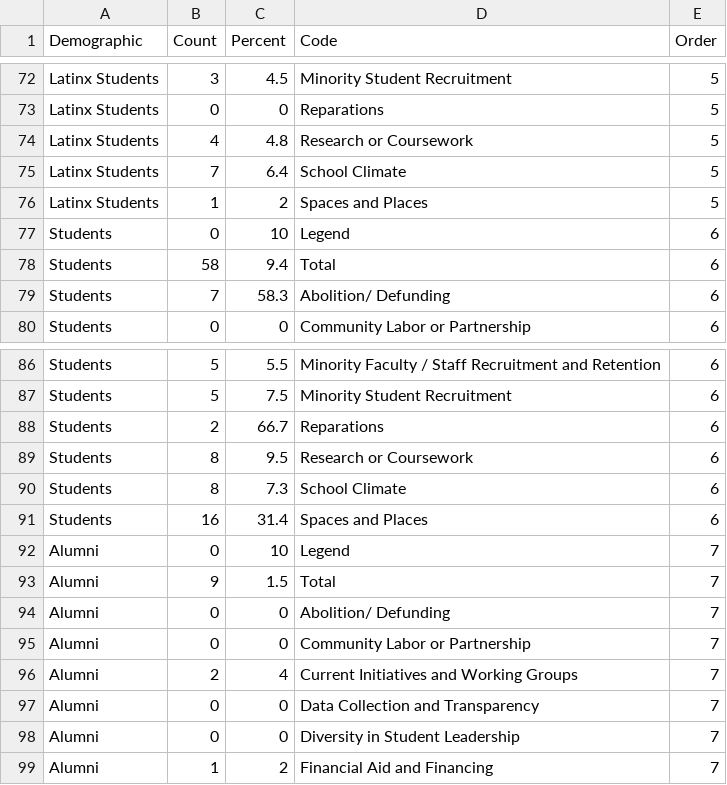
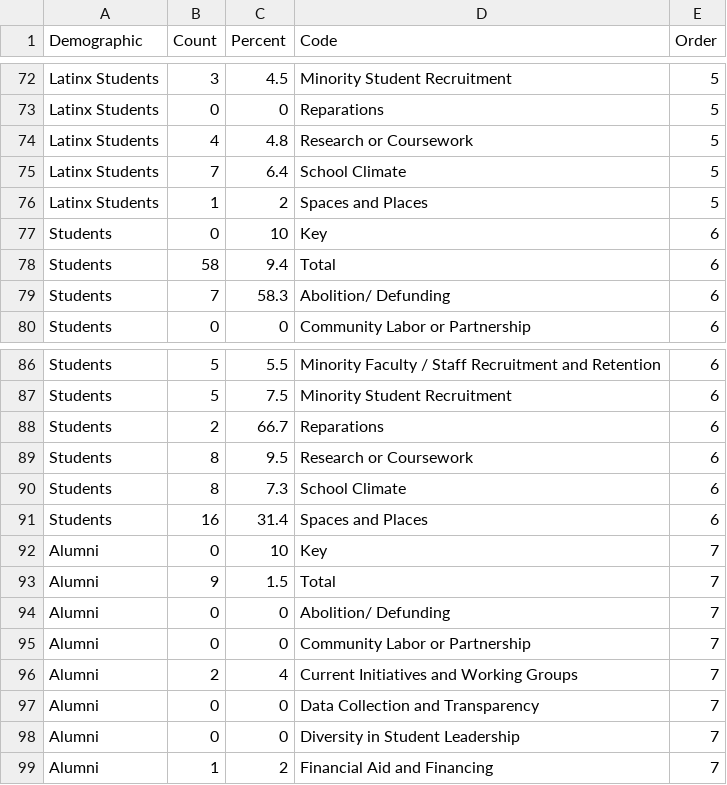
Before and after one commit to virginiaequitycenter/uvaequity_demands, a CSV file: assets/data/demos.csv, drawn as a sheet; only a part is shown, gaps mark what is left out; the diff covers the shown part only.

```diff
--- a/assets/data/demos.csv
+++ b/assets/data/demos.csv
@@ -76,3 +76,3 @@ Latinx Students,7,6.4,School Climate,5
 Latinx Students,1,2,Spaces and Places,5
-Students,0,10,Legend,6
+Students,0,10,Key,6
 Students,58,9.4,Total,6
@@ -91,3 +91,3 @@ Students,8,7.3,School Climate,6
 Students,16,31.4,Spaces and Places,6
-Alumni,0,10,Legend,7
+Alumni,0,10,Key,7
 Alumni,9,1.5,Total,7
```
Also changed, not shown: 5 edited cells elsewhere in this file, 4 other files.
